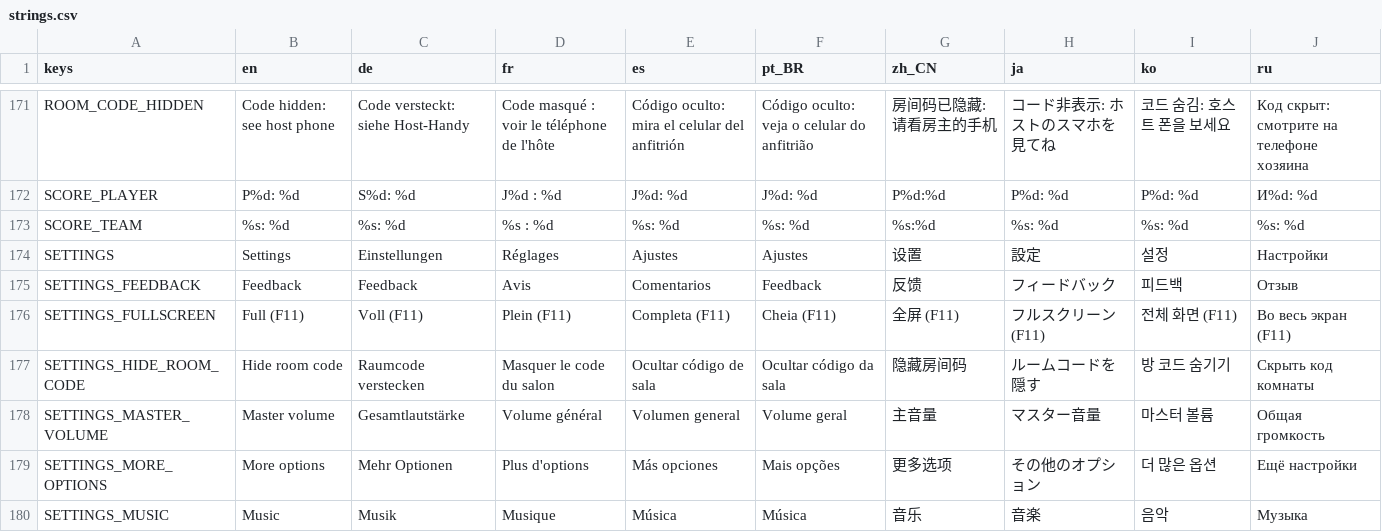
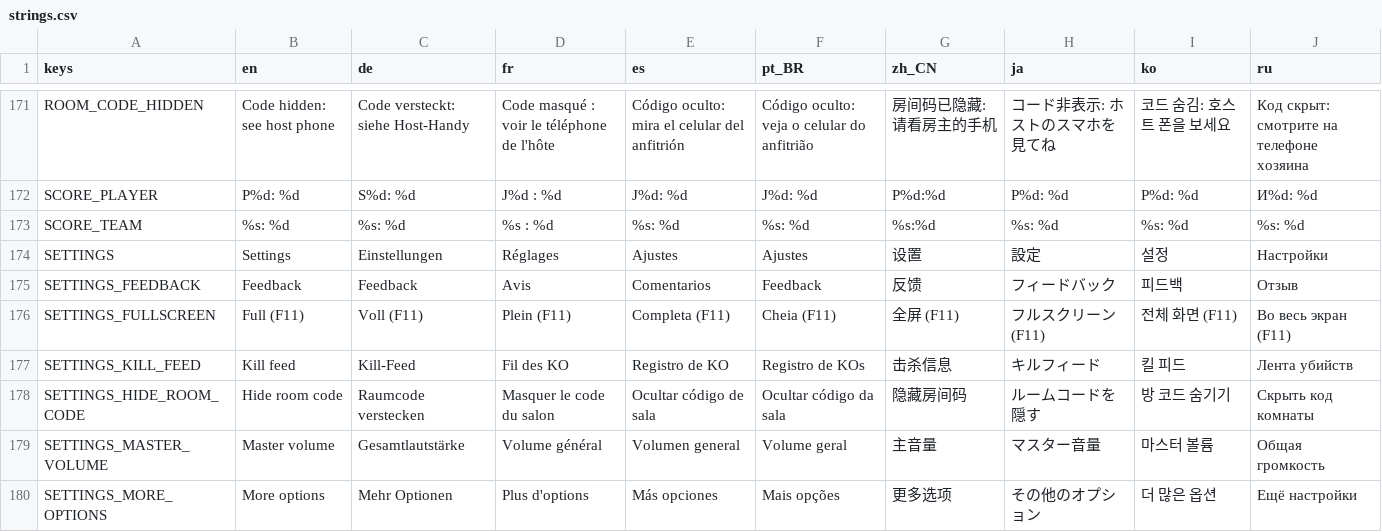
Before and after one commit to tkneeland/pickfight, a CSV file: translations/strings.csv, drawn as a sheet; only a part is shown, gaps mark what is left out; the shorter side is filled out with more unchanged rows.

```diff
--- a/translations/strings.csv
+++ b/translations/strings.csv
@@ -185,2 +185,3 @@ SETTINGS_FEEDBACK,Feedback,Feedback,Avis,Comentarios,Feedback,反馈,フィー
 SETTINGS_FULLSCREEN,Full (F11),Voll (F11),Plein (F11),Completa (F11),Cheia (F11),全屏 (F11),フルスクリーン (F11),전체 화면 (F11),Во весь экран (F11)
+SETTINGS_KILL_FEED,Kill feed,Kill-Feed,Fil des KO,Registro de KO,Registro de KOs,击杀信息,キルフィード,킬 피드,Лента убийств
 SETTINGS_HIDE_ROOM_CODE,Hide room code,Raumcode verstecken,Masquer le code du salon,Ocultar código de sala,Ocultar código da sala,隐藏房间码,ルームコードを隠す,방 코드 숨기기,Скрыть код комнаты
```
Also changed, not shown: 4 other files.
